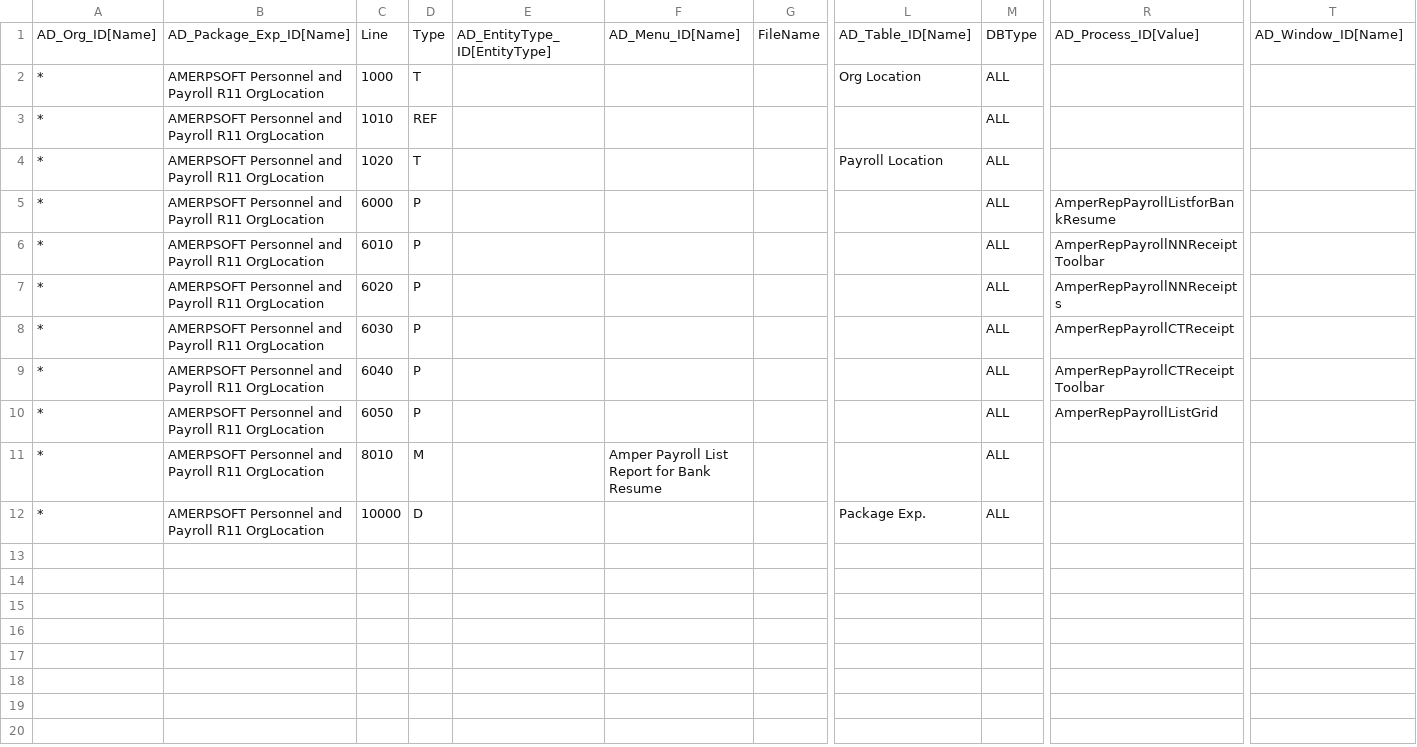
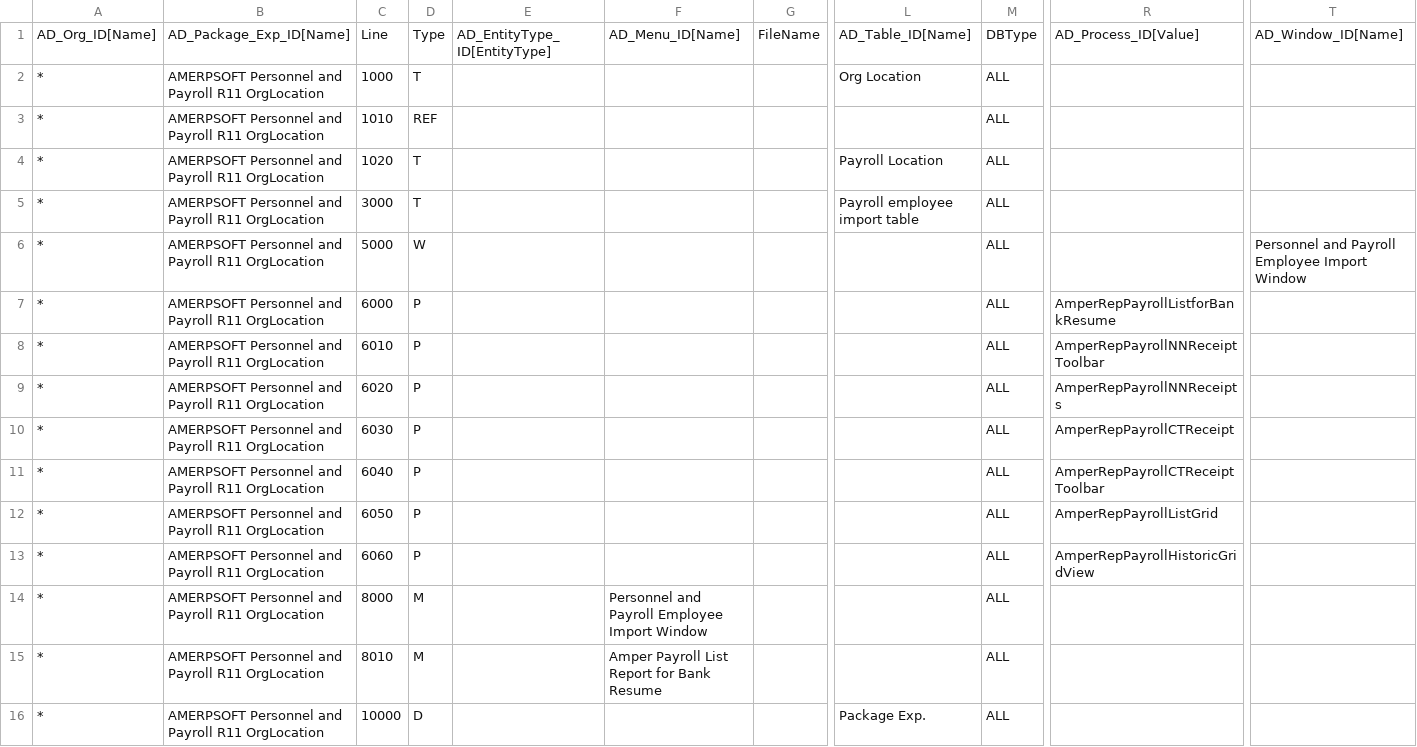
Before and after one commit to luisamesty/Amerpsoft-iDempiere-community, a CSV file: org.amerpsoft.com.idempiere.personnelpayroll/install/packs/AMERPSOFT Personnel and Payroll R11 OrgLocation.csv, drawn as a sheet; only a part is shown, gaps mark what is left out; rows hold the shown columns only; the diff names each change by its address in the sheet, - before the commit and + after, or states it on an @@ line.

Commit message:
release-11_LPY Payroll List and Historic in Grid Format Small adjustment. AD Changes. Packs Updated

```diff
--- a/org.amerpsoft.com.idempiere.personnelpayroll/install/packs/AMERPSOFT Personnel and Payroll R11 OrgLocation.csv
+++ b/org.amerpsoft.com.idempiere.personnelpayroll/install/packs/AMERPSOFT Personnel and Payroll R11 OrgLocation.csv
+row 5: * | AMERPSOFT Personnel and Payroll R11 OrgLocation | 3000 | T |  |  |  | Payroll employee import table | ALL
+row 6: * | AMERPSOFT Personnel and Payroll R11 OrgLocation | 5000 | W |  |  |  |  | ALL |  | Personnel and Payroll Employee Import Window
+row 13: * | AMERPSOFT Personnel and Payroll R11 OrgLocation | 6060 | P |  |  |  |  | ALL | AmperRepPayrollHistoricGridView
+row 14: * | AMERPSOFT Personnel and Payroll R11 OrgLocation | 8000 | M |  | Personnel and Payroll Employee Import Window |  |  | ALL
```
Also changed, not shown: 12 other files.
